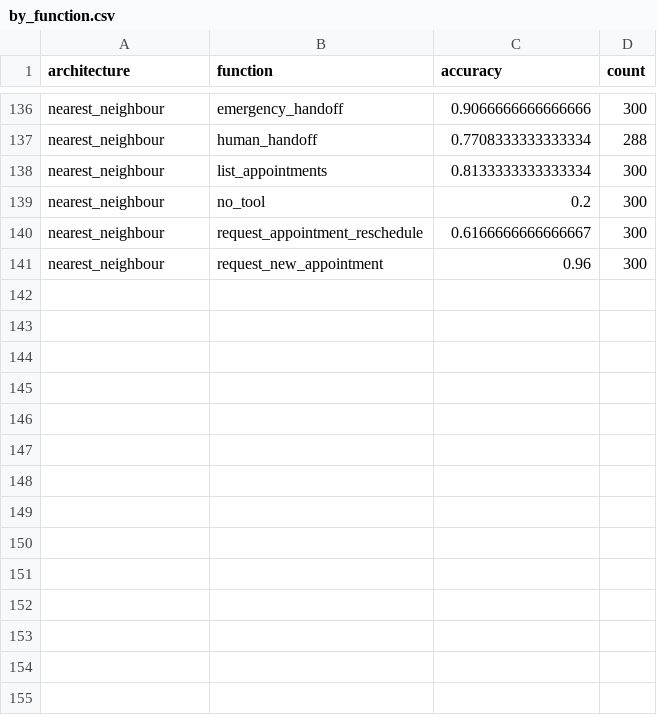
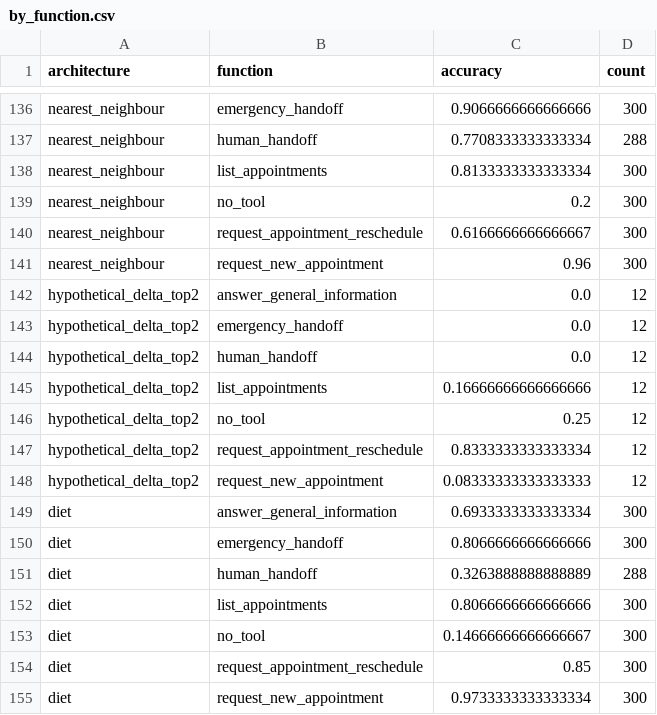
Before and after one commit to martinobettucci/NLU-EXPERIMENTAL-ARCH, a CSV file: results/tables/by_function.csv, drawn as a sheet; only a part is shown, gaps mark what is left out; the diff names each change by its address in the sheet, - before the commit and + after, or states it on an @@ line.

```diff
--- a/results/tables/by_function.csv
+++ b/results/tables/by_function.csv
+row 142: hypothetical_delta_top2 | answer_general_information | 0.0 | 12
+row 143: hypothetical_delta_top2 | emergency_handoff | 0.0 | 12
+row 144: hypothetical_delta_top2 | human_handoff | 0.0 | 12
+row 145: hypothetical_delta_top2 | list_appointments | 0.16666666666666666 | 12
+row 146: hypothetical_delta_top2 | no_tool | 0.25 | 12
+row 147: hypothetical_delta_top2 | request_appointment_reschedule | 0.8333333333333334 | 12
+row 148: hypothetical_delta_top2 | request_new_appointment | 0.08333333333333333 | 12
+row 149: diet | answer_general_information | 0.6933333333333334 | 300
+row 150: diet | emergency_handoff | 0.8066666666666666 | 300
+row 151: diet | human_handoff | 0.3263888888888889 | 288
+row 152: diet | list_appointments | 0.8066666666666666 | 300
+row 153: diet | no_tool | 0.14666666666666667 | 300
+row 154: diet | request_appointment_reschedule | 0.85 | 300
+row 155: diet | request_new_appointment | 0.9733333333333334 | 300
```
Also changed, not shown: results/tables/by_suite.csv, results/tables/paired_comparisons.csv, 18 other files.
